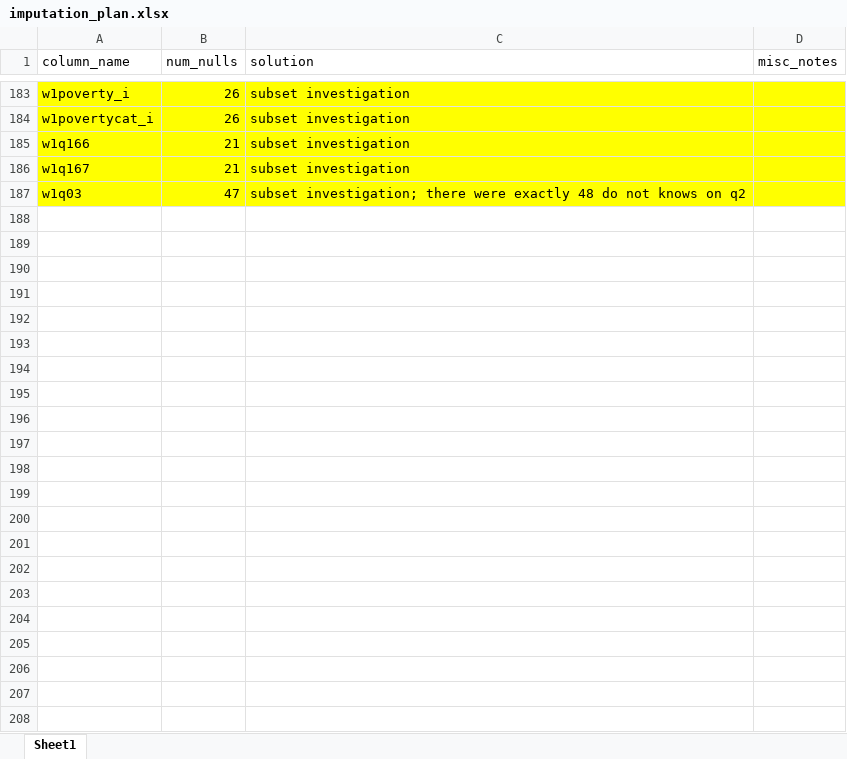
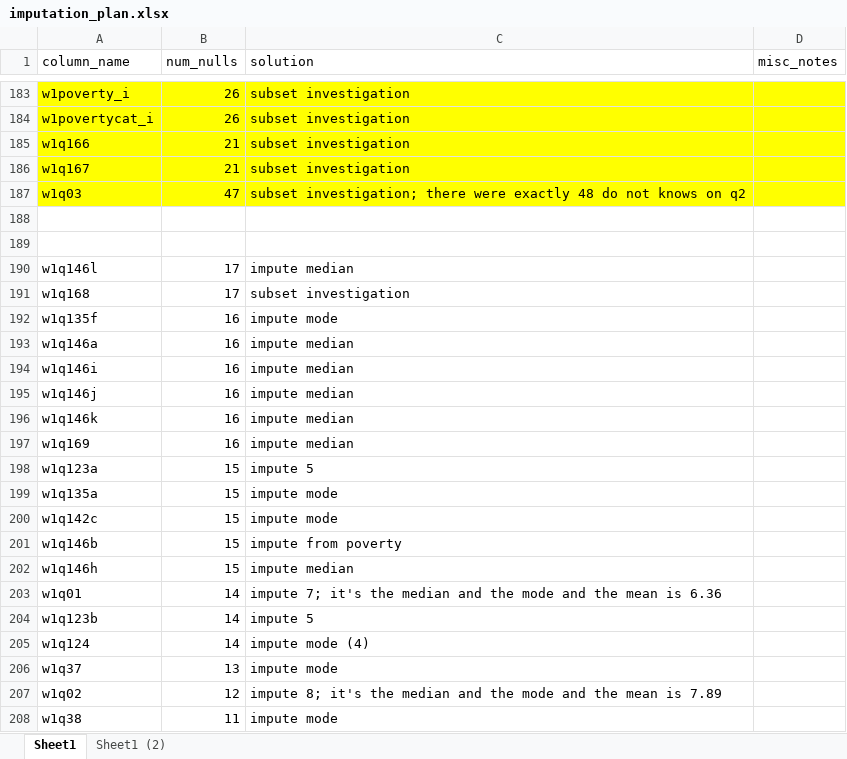
Before and after one commit to emilyksanders/Sanders-dsb-318-capstone, an Excel workbook: 04_scratch_work/01_notes/imputation_plan.xlsx, sheet Sheet1, drawn as a sheet; only a part is shown, gaps mark what is left out; values as stored, in another font and other column widths than the file's, no borders; the diff covers the shown part only; the diff names each change by its address in the sheet, - before the commit and + after, or states it on an @@ line.

```diff
--- a/04_scratch_work/01_notes/imputation_plan.xlsx (sheet Sheet1)
+++ b/04_scratch_work/01_notes/imputation_plan.xlsx (sheet Sheet1)
+sheet tab: Sheet1 (2)
@@ row 190 unhidden: w1q146l | 17 | impute median @@
@@ row 191 unhidden: w1q168 | 17 | subset investigation @@
@@ row 192 unhidden: w1q135f | 16 | impute mode @@
@@ row 193 unhidden: w1q146a | 16 | impute median @@
@@ row 194 unhidden: w1q146i | 16 | impute median @@
@@ row 195 unhidden: w1q146j | 16 | impute median @@
@@ row 196 unhidden: w1q146k | 16 | impute median @@
@@ row 197 unhidden: w1q169 | 16 | impute median @@
@@ row 198 unhidden: w1q123a | 15 | impute 5 @@
@@ row 199 unhidden: w1q135a | 15 | impute mode @@
@@ row 200 unhidden: w1q142c | 15 | impute mode @@
@@ row 201 unhidden: w1q146b | 15 | impute from poverty @@
@@ row 202 unhidden: w1q146h | 15 | impute median @@
@@ row 203 unhidden: w1q01 | 14 | impute 7; it's the median and the mode and the mean is 6.36 @@
@@ row 204 unhidden: w1q123b | 14 | impute 5 @@
@@ row 205 unhidden: w1q124 | 14 | impute mode (4) @@
@@ row 206 unhidden: w1q37 | 13 | impute mode @@
@@ row 207 unhidden: w1q02 | 12 | impute 8; it's the median and the mode and the mean is 7.89 @@
@@ row 208 unhidden: w1q38 | 11 | impute mode @@
```
Also changed, not shown: 1 added row and 139 hidden or unhidden rows elsewhere in this sheet, 7 other files.
